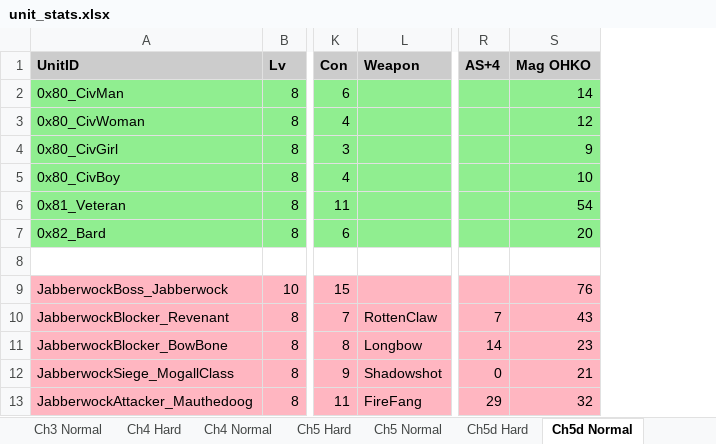
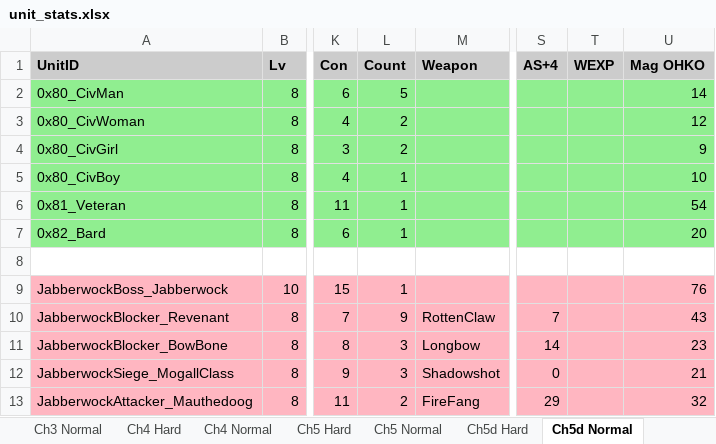
Before and after one commit to kanstyle/FisherKing-Public, an Excel workbook: unit_stats.xlsx, sheet Ch5d Normal, drawn as a sheet; only a part is shown, gaps mark what is left out; values as stored, in another font and other column widths than the file's, no borders; the diff names each change by its address in the sheet, - before the commit and + after, or states it on an @@ line.

Commit message:
installing music and making wexp calculator

```diff
--- a/unit_stats.xlsx (sheet Ch5d Normal)
+++ b/unit_stats.xlsx (sheet Ch5d Normal)
+column L (Count), rows 2-13: 5 | 2 | 2 | 1 | 1 | 1 |  | 1 | 9 | 3 | 3 | 2
+column T (WEXP), empty
```
Also changed, not shown: sheet Ch5d Hard, sheet Ch1 Normal, sheet Ch1 Hard, sheet Ch2 Normal, sheet Ch2 Hard, sheet Ch3 Hard, 5 more sheets, chapter_items.xlsx, 50 other files.
